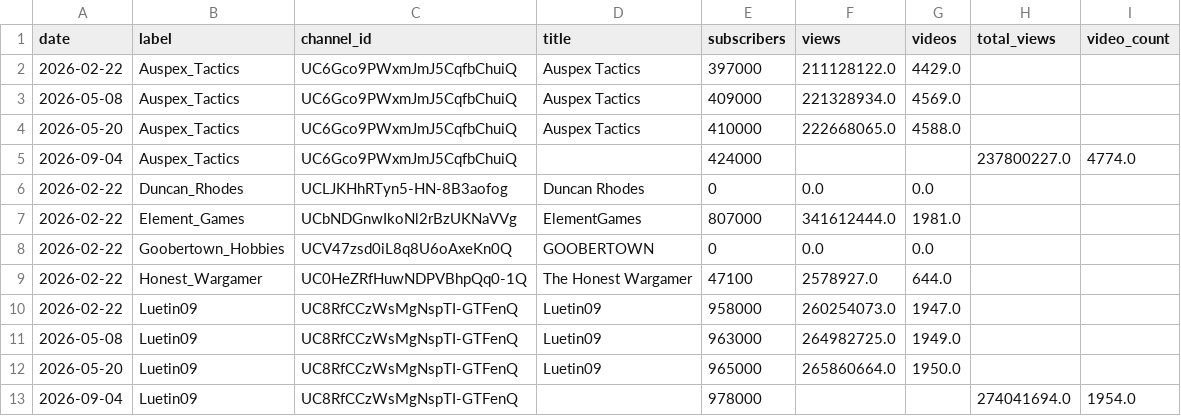
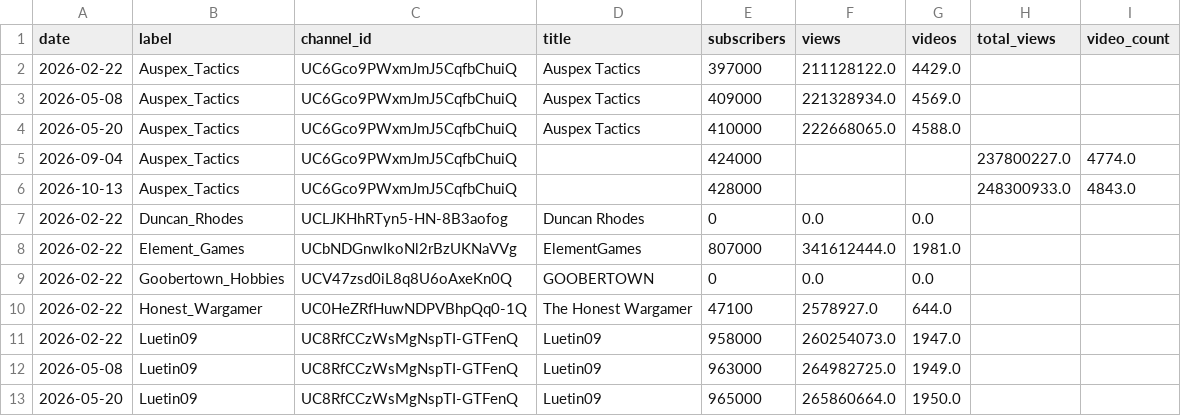
Before and after one commit to emmania1/warhammer-demand-dashboard, a CSV file: data/youtube_channels_daily.csv, drawn as a sheet; only a part is shown; the shorter side is filled out with more unchanged rows; the diff covers the shown part only.

```diff
--- a/data/youtube_channels_daily.csv
+++ b/data/youtube_channels_daily.csv
@@ -5,2 +5,3 @@ date,label,channel_id,title,subscribers,views,videos,total_views,video_count
 2026-09-04,Auspex_Tactics,UC6Gco9PWxmJmJ5CqfbChuiQ,,424000,,,237800227.0,4774.0
+2026-10-13,Auspex_Tactics,UC6Gco9PWxmJmJ5CqfbChuiQ,,428000,,,248300933.0,4843.0
 2026-02-22,Duncan_Rhodes,UCLJKHhRTyn5-HN-8B3aofog,Duncan Rhodes,0,0.0,0.0,,
```
Also changed, not shown: 6 added rows elsewhere in this file, data/gw_stock_summary.csv, 4 other files.
